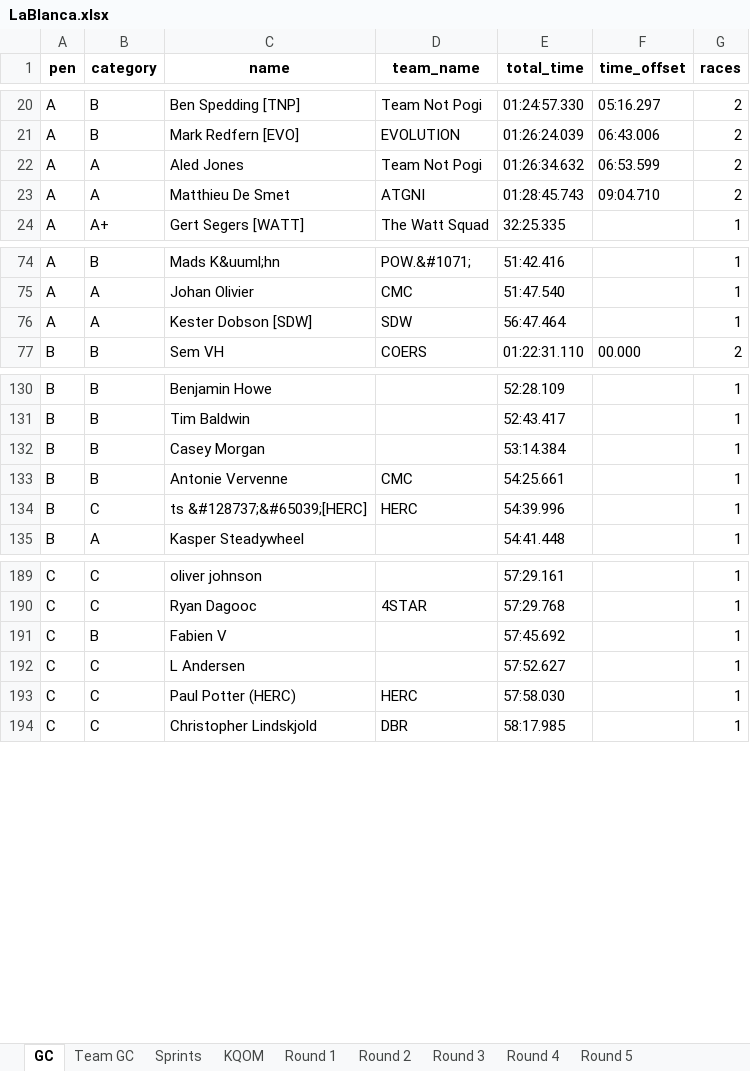
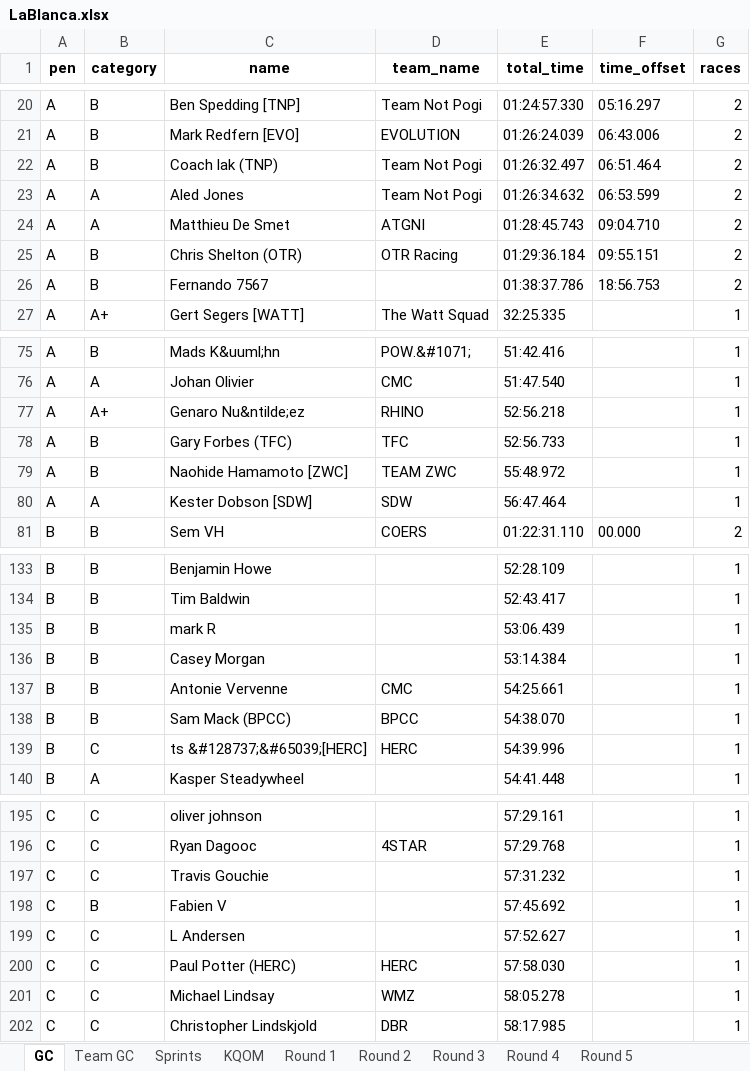
Before and after one commit to gleesonm1/TNP_results, an Excel workbook: LaBlanca/LaBlanca.xlsx, sheet GC, drawn as a sheet; only a part is shown, gaps mark what is left out; values as stored, in another font and other column widths than the file's, no borders; the diff covers the shown part only; the diff names each change by its address in the sheet, - before the commit and + after, or states it on an @@ line.

```diff
--- a/LaBlanca/LaBlanca.xlsx (sheet GC)
+++ b/LaBlanca/LaBlanca.xlsx (sheet GC)
+row 22: A | B | Coach lak (TNP) | Team Not Pogi | 01:26:32.497 | 06:51.464 | 2
+row 25: A | B | Chris Shelton (OTR) | OTR Racing | 01:29:36.184 | 09:55.151 | 2
+row 26: A | B | Fernando 7567 |  | 01:38:37.786 | 18:56.753 | 2
+row 77: A | A+ | Genaro Nu&ntilde;ez | RHINO | 52:56.218 |  | 1
+row 78: A | B | Gary Forbes (TFC) | TFC | 52:56.733 |  | 1
+row 79: A | B | Naohide Hamamoto [ZWC] | TEAM ZWC | 55:48.972 |  | 1
+row 135: B | B | mark R |  | 53:06.439 |  | 1
+row 138: B | B | Sam Mack (BPCC) | BPCC | 54:38.070 |  | 1
+row 197: C | C | Travis Gouchie |  | 57:31.232 |  | 1
+row 201: C | C | Michael Lindsay | WMZ | 58:05.278 |  | 1
```
Also changed, not shown: 4 added rows and 3 removed rows elsewhere in this sheet, sheet Team GC, sheet KQOM, sheet Sprints, sheet Round 2.
